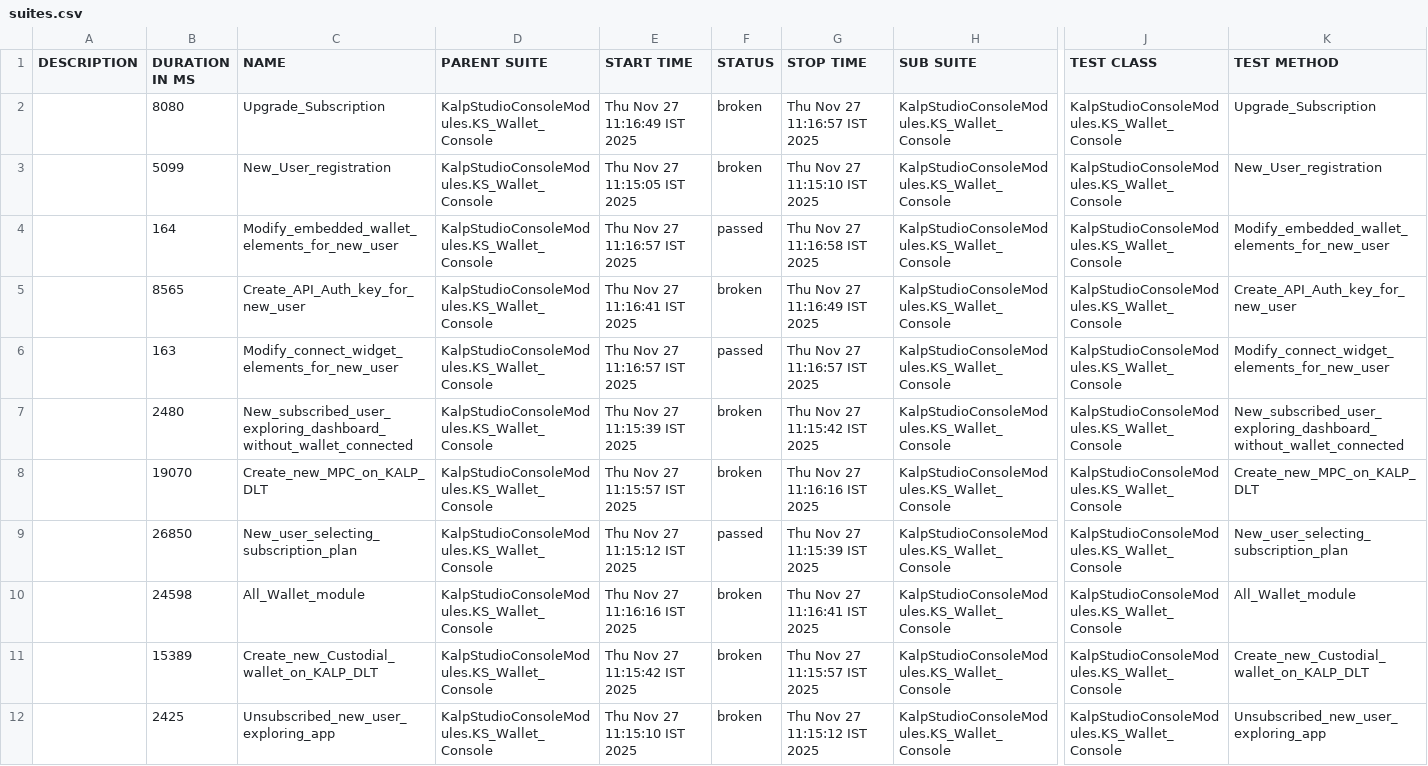
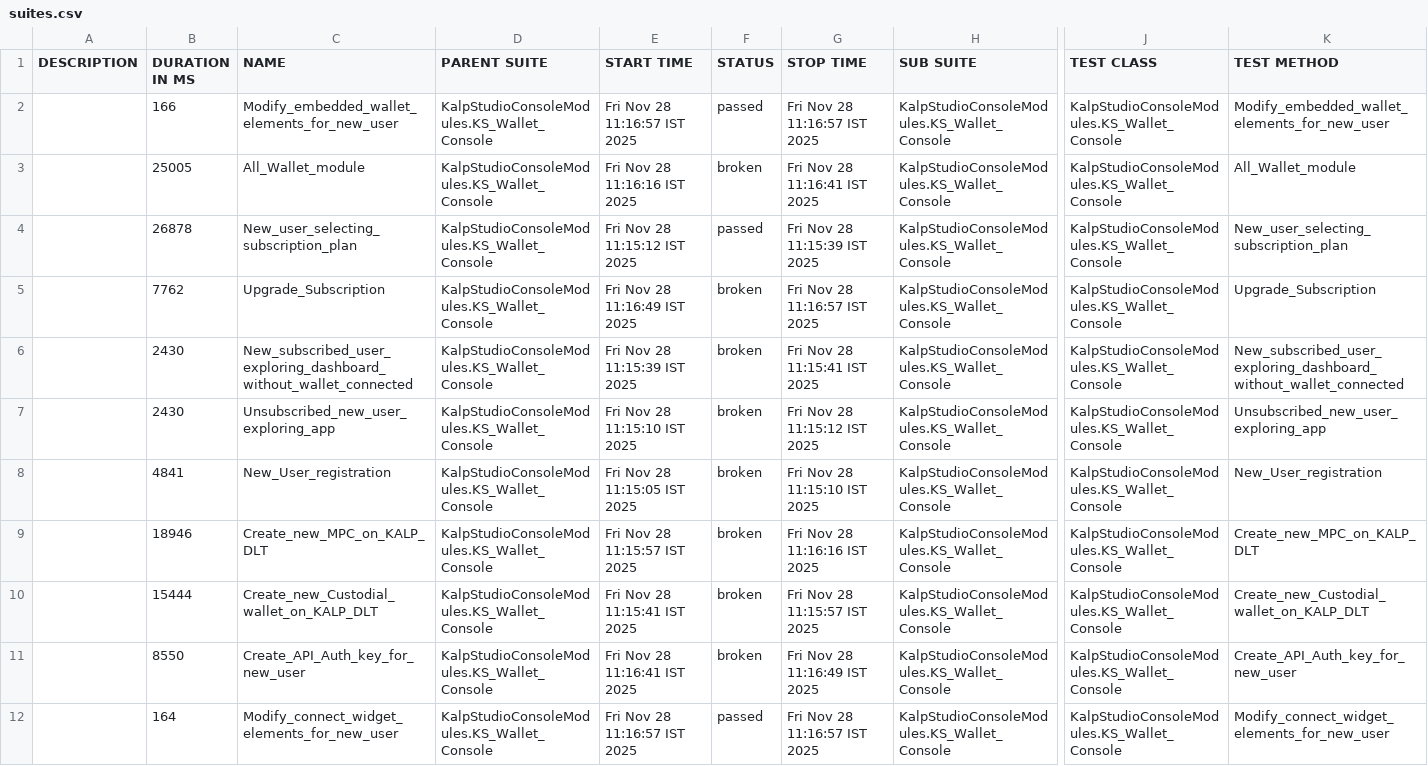
Before and after one commit to shahabp2e/Kalp-automation-allure-report, a CSV file: data/suites.csv, drawn as a sheet; only a part is shown, gaps mark what is left out; removed rows and columns are numbered as before the commit, all else as after; rows hold the shown columns only; the diff names each change by its address in the sheet, - before the commit and + after, or states it on an @@ line.

```diff
--- a/data/suites.csv
+++ b/data/suites.csv
-row 2:  | 8080 | Upgrade_Subscription | KalpStudioConsoleModules.KS_Wallet_Console | Thu Nov 27 11:16:49 IST 2025 | broken | Thu Nov 27 11:16:57 IST 2025 | KalpStudioConsoleModules.KS_Wallet_Console | KalpStudioConsoleModules.KS_Wallet_Console | Upgrade_Subscription
-row 3:  | 5099 | New_User_registration | KalpStudioConsoleModules.KS_Wallet_Console | Thu Nov 27 11:15:05 IST 2025 | broken | Thu Nov 27 11:15:10 IST 2025 | KalpStudioConsoleModules.KS_Wallet_Console | KalpStudioConsoleModules.KS_Wallet_Console | New_User_registration
-B2 (DURATION IN MS): 164
+B2 (DURATION IN MS): 166
-E2 (START TIME): Thu Nov 27 11:16:57 IST 2025
+E2 (START TIME): Fri Nov 28 11:16:57 IST 2025
-G2 (STOP TIME): Thu Nov 27 11:16:58 IST 2025
+G2 (STOP TIME): Fri Nov 28 11:16:57 IST 2025
-B3 (DURATION IN MS): 8565
+B3 (DURATION IN MS): 25005
-C3 (NAME): Create_API_Auth_key_for_new_user
+C3 (NAME): All_Wallet_module
-E3 (START TIME): Thu Nov 27 11:16:41 IST 2025
+E3 (START TIME): Fri Nov 28 11:16:16 IST 2025
-G3 (STOP TIME): Thu Nov 27 11:16:49 IST 2025
+G3 (STOP TIME): Fri Nov 28 11:16:41 IST 2025
-K3 (TEST METHOD): Create_API_Auth_key_for_new_user
+K3 (TEST METHOD): All_Wallet_module
-B4 (DURATION IN MS): 163
+B4 (DURATION IN MS): 26878
-C4 (NAME): Modify_connect_widget_elements_for_new_user
+C4 (NAME): New_user_selecting_subscription_plan
-E4 (START TIME): Thu Nov 27 11:16:57 IST 2025
+E4 (START TIME): Fri Nov 28 11:15:12 IST 2025
-G4 (STOP TIME): Thu Nov 27 11:16:57 IST 2025
+G4 (STOP TIME): Fri Nov 28 11:15:39 IST 2025
-K4 (TEST METHOD): Modify_connect_widget_elements_for_new_user
+K4 (TEST METHOD): New_user_selecting_subscription_plan
+row 5:  | 7762 | Upgrade_Subscription | KalpStudioConsoleModules.KS_Wallet_Console | Fri Nov 28 11:16:49 IST 2025 | broken | Fri Nov 28 11:16:57 IST 2025 | KalpStudioConsoleModules.KS_Wallet_Console | KalpStudioConsoleModules.KS_Wallet_Console | Upgrade_Subscription
-B6 (DURATION IN MS): 2480
+B6 (DURATION IN MS): 2430
-E6 (START TIME): Thu Nov 27 11:15:39 IST 2025
+E6 (START TIME): Fri Nov 28 11:15:39 IST 2025
-G6 (STOP TIME): Thu Nov 27 11:15:42 IST 2025
+G6 (STOP TIME): Fri Nov 28 11:15:41 IST 2025
+row 7:  | 2430 | Unsubscribed_new_user_exploring_app | KalpStudioConsoleModules.KS_Wallet_Console | Fri Nov 28 11:15:10 IST 2025 | broken | Fri Nov 28 11:15:12 IST 2025 | KalpStudioConsoleModules.KS_Wallet_Console | KalpStudioConsoleModules.KS_Wallet_Console | Unsubscribed_new_user_exploring_app
+row 8:  | 4841 | New_User_registration | KalpStudioConsoleModules.KS_Wallet_Console | Fri Nov 28 11:15:05 IST 2025 | broken | Fri Nov 28 11:15:10 IST 2025 | KalpStudioConsoleModules.KS_Wallet_Console | KalpStudioConsoleModules.KS_Wallet_Console | New_User_registration
-B9 (DURATION IN MS): 19070
+B9 (DURATION IN MS): 18946
-E9 (START TIME): Thu Nov 27 11:15:57 IST 2025
+E9 (START TIME): Fri Nov 28 11:15:57 IST 2025
-G9 (STOP TIME): Thu Nov 27 11:16:16 IST 2025
+G9 (STOP TIME): Fri Nov 28 11:16:16 IST 2025
-row 9:  | 26850 | New_user_selecting_subscription_plan | KalpStudioConsoleModules.KS_Wallet_Console | Thu Nov 27 11:15:12 IST 2025 | passed | Thu Nov 27 11:15:39 IST 2025 | KalpStudioConsoleModules.KS_Wallet_Console | KalpStudioConsoleModules.KS_Wallet_Console | New_user_selecting_subscription_plan
-row 10:  | 24598 | All_Wallet_module | KalpStudioConsoleModules.KS_Wallet_Console | Thu Nov 27 11:16:16 IST 2025 | broken | Thu Nov 27 11:16:41 IST 2025 | KalpStudioConsoleModules.KS_Wallet_Console | KalpStudioConsoleModules.KS_Wallet_Console | All_Wallet_module
-B10 (DURATION IN MS): 15389
+B10 (DURATION IN MS): 15444
-E10 (START TIME): Thu Nov 27 11:15:42 IST 2025
+E10 (START TIME): Fri Nov 28 11:15:41 IST 2025
-G10 (STOP TIME): Thu Nov 27 11:15:57 IST 2025
+G10 (STOP TIME): Fri Nov 28 11:15:57 IST 2025
-B11 (DURATION IN MS): 2425
+B11 (DURATION IN MS): 8550
-C11 (NAME): Unsubscribed_new_user_exploring_app
+C11 (NAME): Create_API_Auth_key_for_new_user
-E11 (START TIME): Thu Nov 27 11:15:10 IST 2025
+E11 (START TIME): Fri Nov 28 11:16:41 IST 2025
-G11 (STOP TIME): Thu Nov 27 11:15:12 IST 2025
+G11 (STOP TIME): Fri Nov 28 11:16:49 IST 2025
-K11 (TEST METHOD): Unsubscribed_new_user_exploring_app
+K11 (TEST METHOD): Create_API_Auth_key_for_new_user
+row 12:  | 164 | Modify_connect_widget_elements_for_new_user | KalpStudioConsoleModules.KS_Wallet_Console | Fri Nov 28 11:16:57 IST 2025 | passed | Fri Nov 28 11:16:57 IST 2025 | KalpStudioConsoleModules.KS_Wallet_Console | KalpStudioConsoleModules.KS_Wallet_Console | Modify_connect_widget_elements_for_new_user
```
Also changed, not shown: 37 other files.
